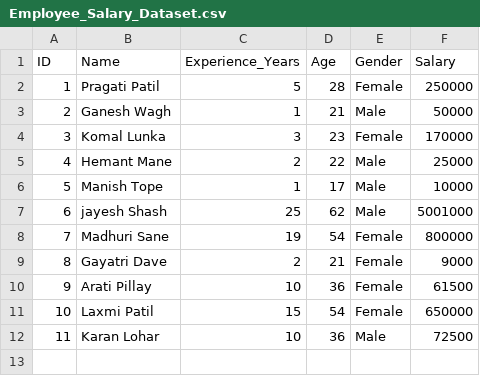
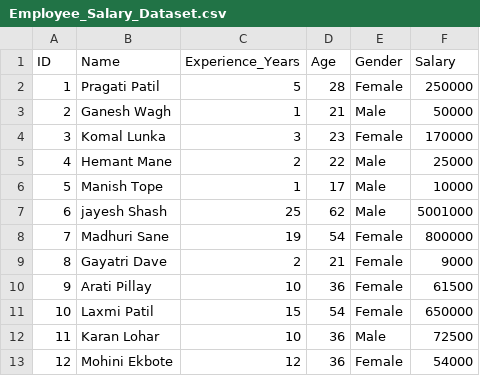
Before and after one commit to Ghanashyam31/python-lab, a CSV file: Employee_Salary_Dataset.csv, drawn as a sheet; the diff names each change by its address in the sheet, - before the commit and + after, or states it on an @@ line.

Commit message:
Update Employee_Salary_Dataset.csv

```diff
--- a/Employee_Salary_Dataset.csv
+++ b/Employee_Salary_Dataset.csv
+row 13: 12 | Mohini Ekbote | 12 | 36 | Female | 54000
```
